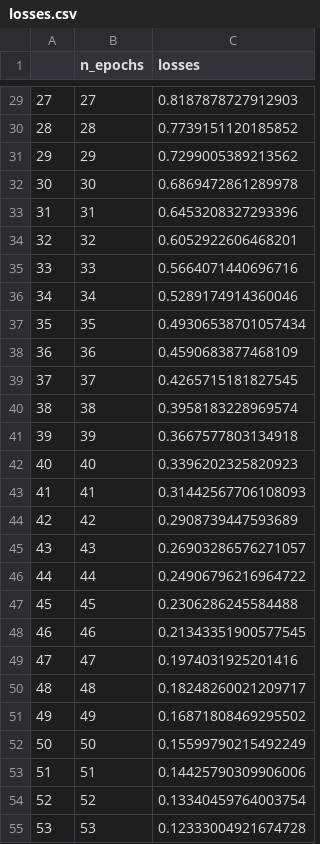
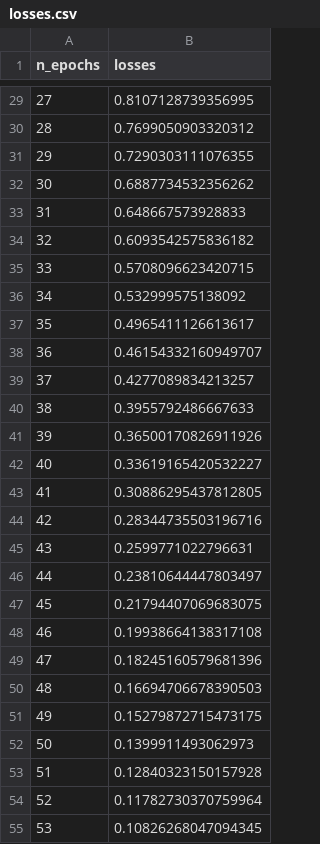
Before and after one commit to vegalla/vegalla.github.io, a CSV file: ppol_563_final/data/processed/losses.csv, drawn as a sheet; only a part is shown, gaps mark what is left out; removed rows and columns are numbered as before the commit, all else as after; the diff covers the shown part only; the diff names each change by its address in the sheet, - before the commit and + after, or states it on an @@ line.

```diff
--- a/ppol_563_final/data/processed/losses.csv
+++ b/ppol_563_final/data/processed/losses.csv
-column A, rows 29-55: 27 | 28 | 29 | 30 | 31 | 32 | 33 | 34 | 35 | 36 | 37 | 38 | 39 | 40 | 41 | 42 | 43 | 44 | 45 | 46 | 47 | 48 | 49 | 50 | 51 | 52 | 53
-B29 (losses): 0.8187878727912903
+B29 (losses): 0.8107128739356995
-B30 (losses): 0.7739151120185852
+B30 (losses): 0.7699050903320312
-B31 (losses): 0.7299005389213562
+B31 (losses): 0.7290303111076355
-B32 (losses): 0.6869472861289978
+B32 (losses): 0.6887734532356262
-B33 (losses): 0.6453208327293396
+B33 (losses): 0.648667573928833
-B34 (losses): 0.6052922606468201
+B34 (losses): 0.6093542575836182
-B35 (losses): 0.5664071440696716
+B35 (losses): 0.5708096623420715
-B36 (losses): 0.5289174914360046
+B36 (losses): 0.532999575138092
-B37 (losses): 0.49306538701057434
+B37 (losses): 0.4965411126613617
-B38 (losses): 0.4590683877468109
+B38 (losses): 0.46154332160949707
-B39 (losses): 0.4265715181827545
+B39 (losses): 0.4277089834213257
-B40 (losses): 0.3958183228969574
+B40 (losses): 0.3955792486667633
-B41 (losses): 0.3667577803134918
+B41 (losses): 0.36500170826911926
-B42 (losses): 0.3396202325820923
+B42 (losses): 0.33619165420532227
-B43 (losses): 0.31442567706108093
+B43 (losses): 0.30886295437812805
-B44 (losses): 0.2908739447593689
+B44 (losses): 0.28344735503196716
-B45 (losses): 0.26903286576271057
+B45 (losses): 0.2599771022796631
-B46 (losses): 0.24906796216964722
+B46 (losses): 0.23810644447803497
-B47 (losses): 0.2306286245584488
+B47 (losses): 0.21794407069683075
-B48 (losses): 0.21343351900577545
+B48 (losses): 0.19938664138317108
-B49 (losses): 0.1974031925201416
+B49 (losses): 0.18245160579681396
-B50 (losses): 0.18248260021209717
+B50 (losses): 0.16694706678390503
-B51 (losses): 0.16871808469295502
+B51 (losses): 0.15279872715473175
-B52 (losses): 0.15599790215492249
+B52 (losses): 0.1399911493062973
-B53 (losses): 0.14425790309906006
+B53 (losses): 0.12840323150157928
-B54 (losses): 0.13340459764003754
+B54 (losses): 0.11782730370759964
-B55 (losses): 0.12333004921674728
+B55 (losses): 0.10826268047094345
```
Also changed, not shown: 73 edited cells elsewhere in this file, 10 other files.
